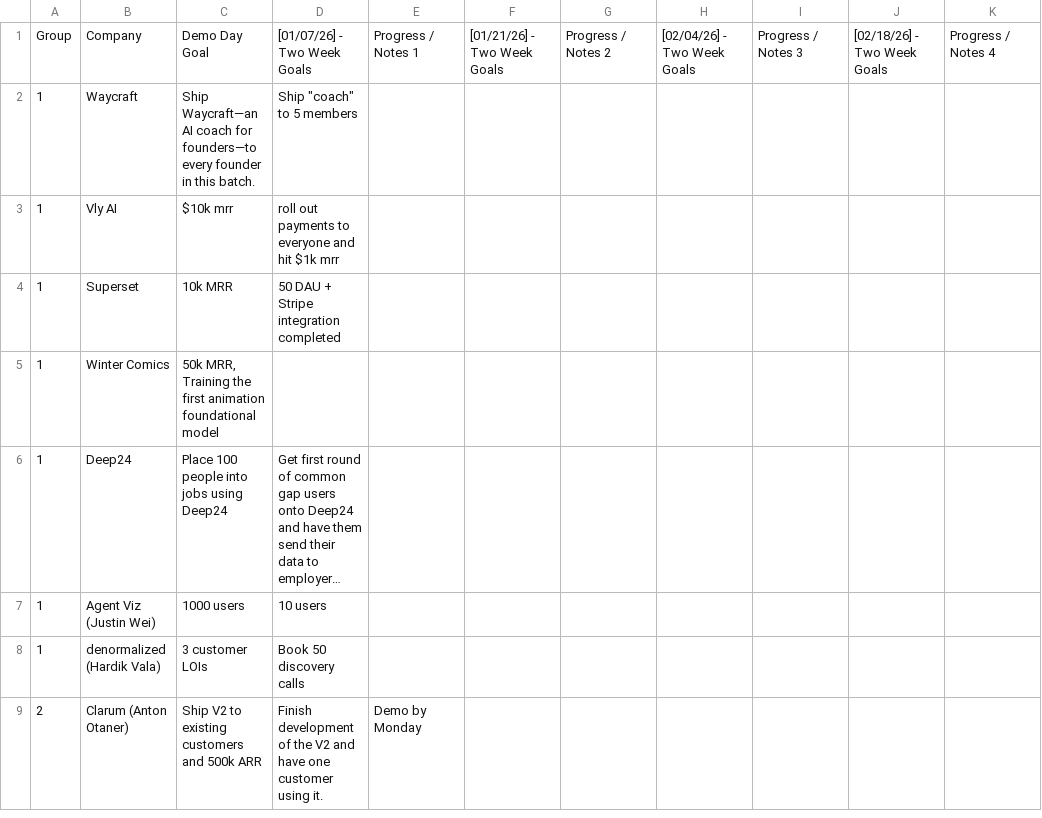
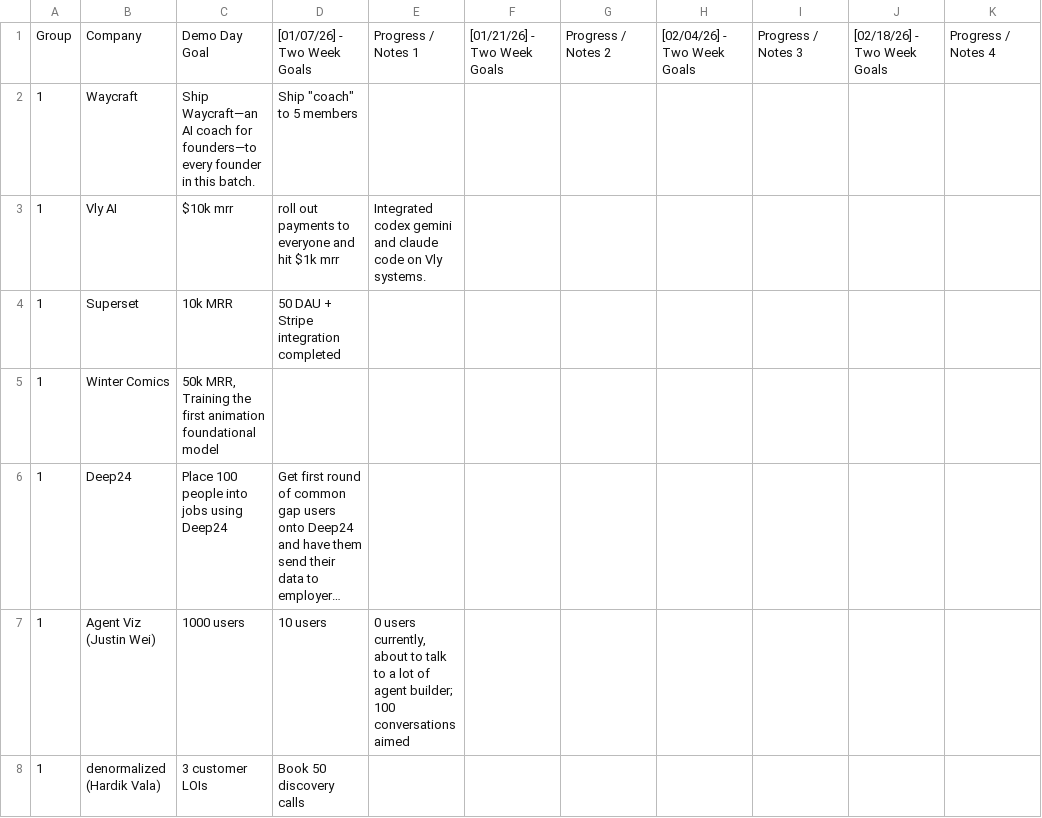
Before and after one commit to mshuffett/dotfiles, a CSV file: clawd-founders/data/google-sheet.csv, drawn as a sheet; only a part is shown; the shorter side is filled out with more unchanged rows; long unchanged cells end in …; the diff covers the shown part only; the diff names each change by its address in the sheet, - before the commit and + after, or states it on an @@ line.

Commit message:
Fix company name mismatches between founders.csv and Google Sheet
Updates to founders.csv:
- Oliver Zou: Strava -> Deep24
- Hardik Vala: Stealth -> denormalized
- Connor Engelsberg: Simon AI -> Orvyn
- Aidan Pratt: Stealth -> AutoStep
- Ajay Vasisht: Stealth -> Irving Technology
- Noah Debrincat: MISTACHO -> MISTASHO
- Rune Hauge: Subgroup 1 -> 4

Google Sheet still needs manual fixes:
- "AI Expert Clones" should be "Mindbase"
- "AI Video Studio" should be "Marketfix.xyz"

Added scripts:
- compare-sources.ts: Compare founders.csv vs Google Sheet
- fix-companies.ts: Apply company name fixes

```diff
--- a/clawd-founders/data/google-sheet.csv
+++ b/clawd-founders/data/google-sheet.csv
-E3: (empty)
+E3: Integrated codex gemini and claude code on Vly systems.
-E7: (empty)
+E7: 0 users currently, about to talk to a lot of agent builder; 100 conversations aimed
```
Also changed, not shown: 5 removed rows, 1 moved row and 4 edited cells elsewhere in this file, clawd-founders/data/founders.csv, 3 other files.
